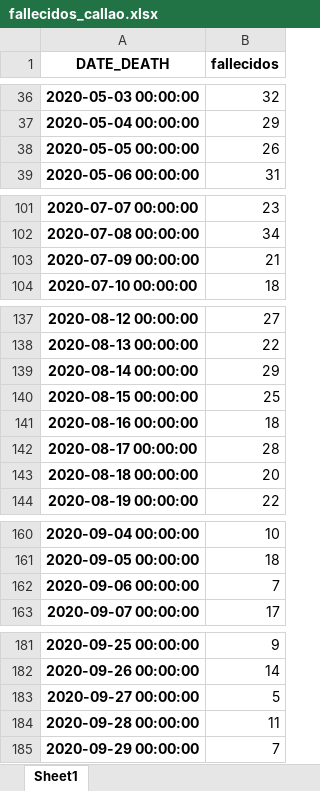
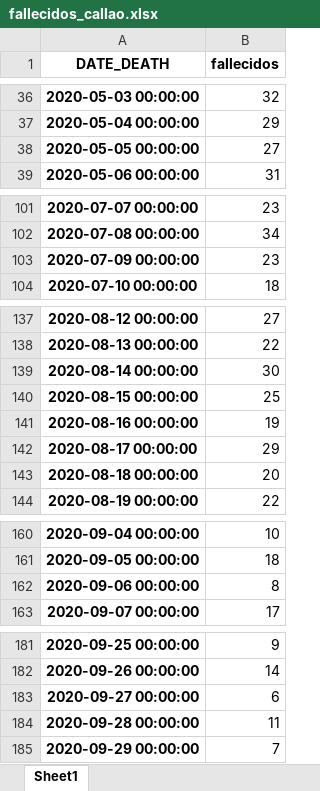
Before and after one commit to pportocarrero/Covid-19, an Excel workbook: regiones/fallecidos_callao.xlsx, sheet Sheet1, drawn as a sheet; only a part is shown, gaps mark what is left out; values as stored, in another font and other column widths than the file's, no borders; the diff covers the shown part only; the diff names each change by its address in the sheet, - before the commit and + after, or states it on an @@ line.

```diff
--- a/regiones/fallecidos_callao.xlsx (sheet Sheet1)
+++ b/regiones/fallecidos_callao.xlsx (sheet Sheet1)
-B38 (fallecidos): 26
+B38 (fallecidos): 27
-B103 (fallecidos): 21
+B103 (fallecidos): 23
-B139 (fallecidos): 29
+B139 (fallecidos): 30
-B141 (fallecidos): 18
+B141 (fallecidos): 19
-B142 (fallecidos): 28
+B142 (fallecidos): 29
-B162 (fallecidos): 7
+B162 (fallecidos): 8
-B183 (fallecidos): 5
+B183 (fallecidos): 6
```
Also changed, not shown: 4 edited cells elsewhere in this sheet, regiones/fallecidos_amazonas.xlsx, regiones/fallecidos_ancash.xlsx, 50 other files.
